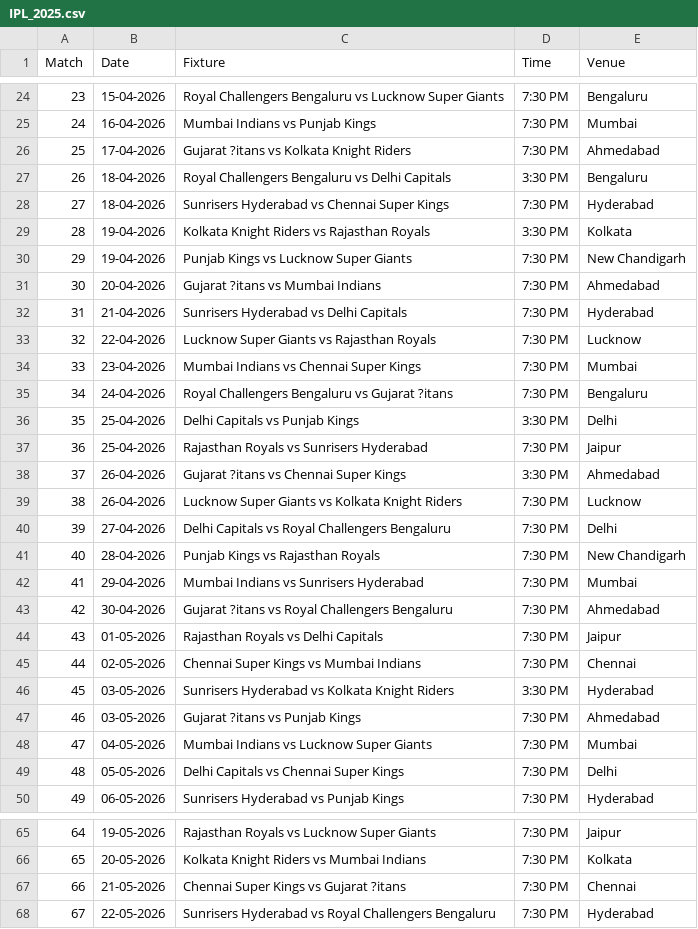
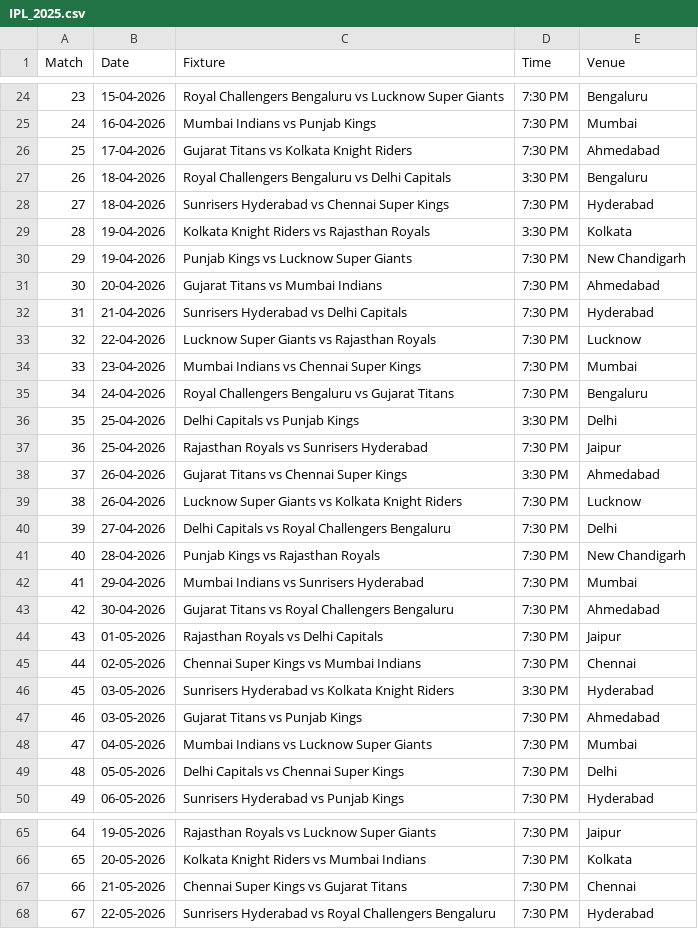
Before and after one commit to krshnavij/IPL_2025, a CSV file: IPL_2025.csv, drawn as a sheet; only a part is shown, gaps mark what is left out; the diff covers the shown part only.

Commit message:
Add files via upload

```diff
--- a/IPL_2025.csv
+++ b/IPL_2025.csv
@@ -25,3 +25,3 @@ Match,Date,Fixture,Time,Venue
 24,16-04-2026,Mumbai Indians vs Punjab Kings,7:30 PM,Mumbai
-25,17-04-2026,Gujarat ?itans vs Kolkata Knight Riders,7:30 PM,Ahmedabad
+25,17-04-2026,Gujarat Titans vs Kolkata Knight Riders,7:30 PM,Ahmedabad
 26,18-04-2026,Royal Challengers Bengaluru vs Delhi Capitals,3:30 PM,Bengaluru
@@ -30,3 +30,3 @@ Match,Date,Fixture,Time,Venue
 29,19-04-2026,Punjab Kings vs Lucknow Super Giants,7:30 PM,New Chandigarh
-30,20-04-2026,Gujarat ?itans vs Mumbai Indians,7:30 PM,Ahmedabad
+30,20-04-2026,Gujarat Titans vs Mumbai Indians,7:30 PM,Ahmedabad
 31,21-04-2026,Sunrisers Hyderabad vs Delhi Capitals,7:30 PM,Hyderabad
@@ -34,6 +34,6 @@ Match,Date,Fixture,Time,Venue
 33,23-04-2026,Mumbai Indians vs Chennai Super Kings,7:30 PM,Mumbai
-34,24-04-2026,Royal Challengers Bengaluru vs Gujarat ?itans,7:30 PM,Bengaluru
+34,24-04-2026,Royal Challengers Bengaluru vs Gujarat Titans,7:30 PM,Bengaluru
 35,25-04-2026,Delhi Capitals vs Punjab Kings,3:30 PM,Delhi
 36,25-04-2026,Rajasthan Royals vs Sunrisers Hyderabad,7:30 PM,Jaipur
-37,26-04-2026,Gujarat ?itans vs Chennai Super Kings,3:30 PM,Ahmedabad
+37,26-04-2026,Gujarat Titans vs Chennai Super Kings,3:30 PM,Ahmedabad
 38,26-04-2026,Lucknow Super Giants vs Kolkata Knight Riders,7:30 PM,Lucknow
@@ -42,3 +42,3 @@ Match,Date,Fixture,Time,Venue
 41,29-04-2026,Mumbai Indians vs Sunrisers Hyderabad,7:30 PM,Mumbai
-42,30-04-2026,Gujarat ?itans vs Royal Challengers Bengaluru,7:30 PM,Ahmedabad
+42,30-04-2026,Gujarat Titans vs Royal Challengers Bengaluru,7:30 PM,Ahmedabad
 43,01-05-2026,Rajasthan Royals vs Delhi Capitals,7:30 PM,Jaipur
@@ -46,3 +46,3 @@ Match,Date,Fixture,Time,Venue
 45,03-05-2026,Sunrisers Hyderabad vs Kolkata Knight Riders,3:30 PM,Hyderabad
-46,03-05-2026,Gujarat ?itans vs Punjab Kings,7:30 PM,Ahmedabad
+46,03-05-2026,Gujarat Titans vs Punjab Kings,7:30 PM,Ahmedabad
 47,04-05-2026,Mumbai Indians vs Lucknow Super Giants,7:30 PM,Mumbai
@@ -66,3 +66,3 @@ Match,Date,Fixture,Time,Venue
 65,20-05-2026,Kolkata Knight Riders vs Mumbai Indians,7:30 PM,Kolkata
-66,21-05-2026,Chennai Super Kings vs Gujarat ?itans,7:30 PM,Chennai
+66,21-05-2026,Chennai Super Kings vs Gujarat Titans,7:30 PM,Chennai
 67,22-05-2026,Sunrisers Hyderabad vs Royal Challengers Bengaluru,7:30 PM,Hyderabad
```
Also changed, not shown: 3 edited cells elsewhere in this file.
